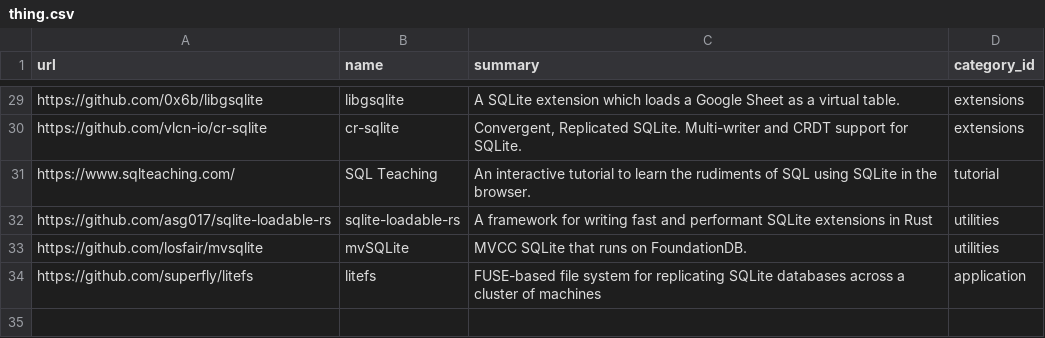
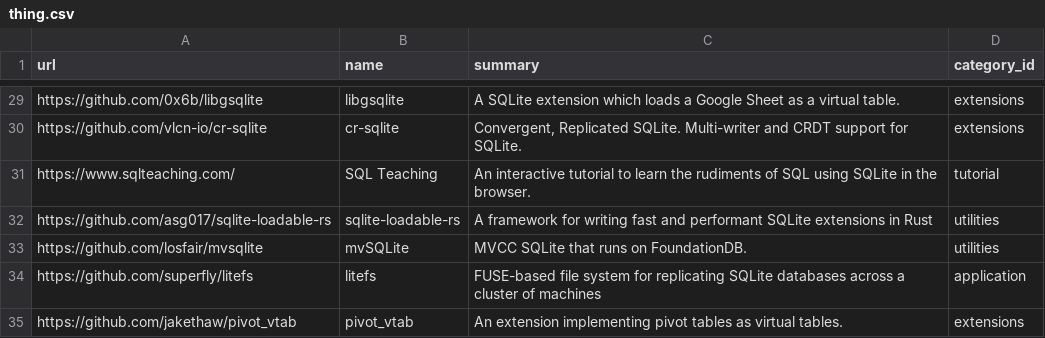
Before and after one commit to arnau/some-sqlite, a CSV file: data/thing.csv, drawn as a sheet; only a part is shown, gaps mark what is left out; the diff names each change by its address in the sheet, - before the commit and + after, or states it on an @@ line.

```diff
--- a/data/thing.csv
+++ b/data/thing.csv
+row 35: https://github.com/jakethaw/pivot_vtab | pivot_vtab | An extension implementing pivot tables as virtual tables. | extensions
```
Also changed, not shown: data/thing_tag.csv, 1 other file.
